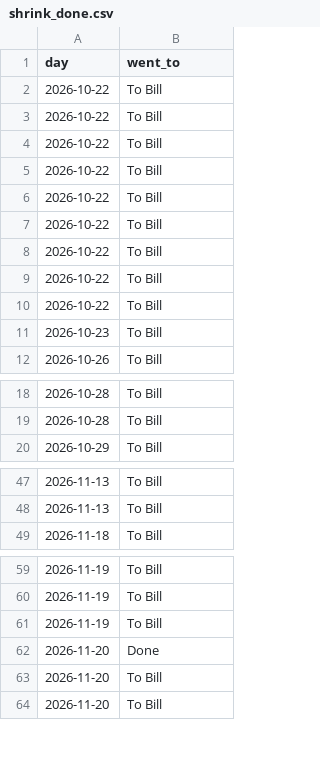
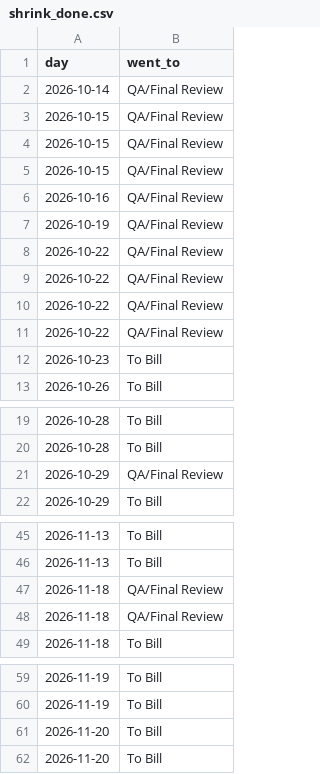
Before and after one commit to loumcp/crew-board, a CSV file: data/shrink_done.csv, drawn as a sheet; only a part is shown, gaps mark what is left out; the diff covers the shown part only.

```diff
--- a/data/shrink_done.csv
+++ b/data/shrink_done.csv
@@ -1,11 +1,12 @@
 day,went_to
-2026-10-22,To Bill
-2026-10-22,To Bill
-2026-10-22,To Bill
-2026-10-22,To Bill
-2026-10-22,To Bill
-2026-10-22,To Bill
-2026-10-22,To Bill
-2026-10-22,To Bill
-2026-10-22,To Bill
+2026-10-14,QA/Final Review
+2026-10-15,QA/Final Review
+2026-10-15,QA/Final Review
+2026-10-15,QA/Final Review
+2026-10-16,QA/Final Review
+2026-10-19,QA/Final Review
+2026-10-22,QA/Final Review
+2026-10-22,QA/Final Review
+2026-10-22,QA/Final Review
+2026-10-22,QA/Final Review
 2026-10-23,To Bill
@@ -19,2 +20,3 @@ day,went_to
 2026-10-28,To Bill
+2026-10-29,QA/Final Review
 2026-10-29,To Bill
@@ -48,2 +46,4 @@ day,went_to
 2026-11-13,To Bill
+2026-11-18,QA/Final Review
+2026-11-18,QA/Final Review
 2026-11-18,To Bill
@@ -60,4 +60,2 @@ day,went_to
 2026-11-19,To Bill
-2026-11-19,To Bill
-2026-11-20,Done
 2026-11-20,To Bill
```
Also changed, not shown: 3 added rows, 8 removed rows and 1 edited cell elsewhere in this file, data/kpis.csv, kpis.csv, 4 other files.
